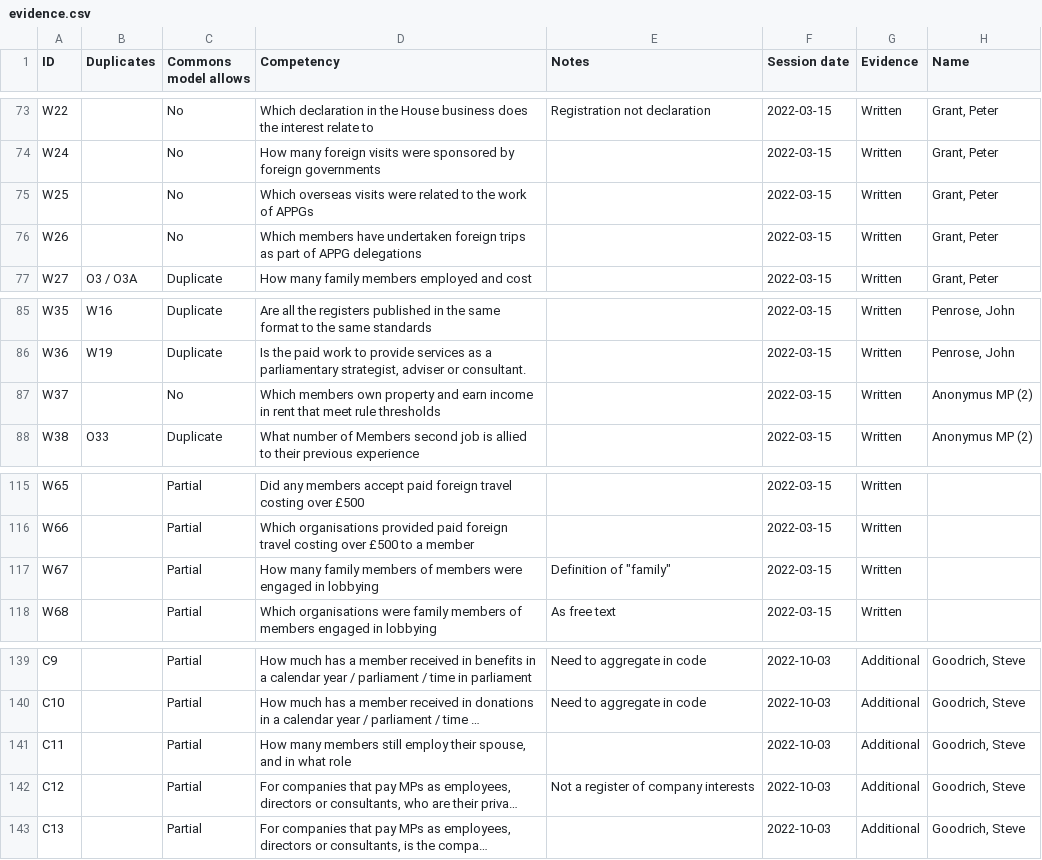
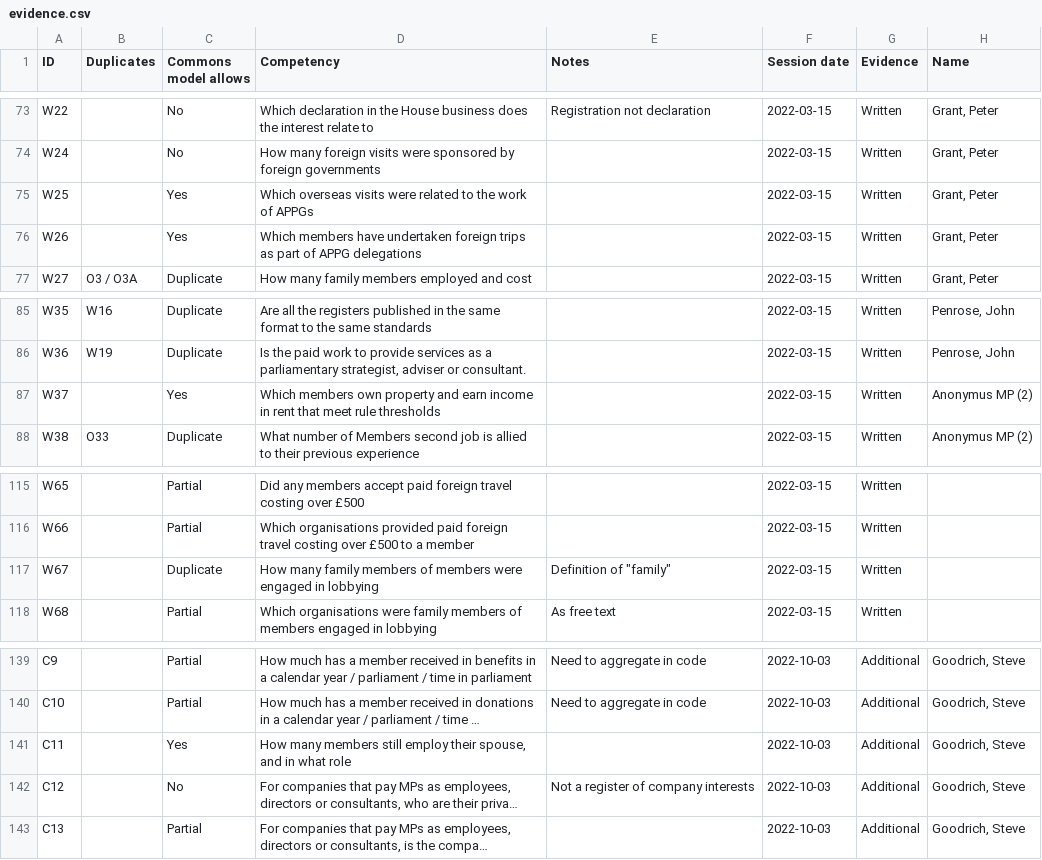
Before and after one commit to open-innovations/register-of-members-interests-proto, a CSV file: src/_data/evidence.csv, drawn as a sheet; only a part is shown, gaps mark what is left out; long unchanged cells end in …; the diff covers the shown part only; the diff names each change by its address in the sheet, - before the commit and + after, or states it on an @@ line.

```diff
--- a/src/_data/evidence.csv
+++ b/src/_data/evidence.csv
-C75:C76 (Commons model allows): No
+C75:C76 (Commons model allows): Yes
-C87 (Commons model allows): No
+C87 (Commons model allows): Yes
-C117 (Commons model allows): Partial
+C117 (Commons model allows): Duplicate
-C141 (Commons model allows): Partial
+C141 (Commons model allows): Yes
-C142 (Commons model allows): Partial
+C142 (Commons model allows): No
```
Also changed, not shown: 17 edited cells elsewhere in this file.
